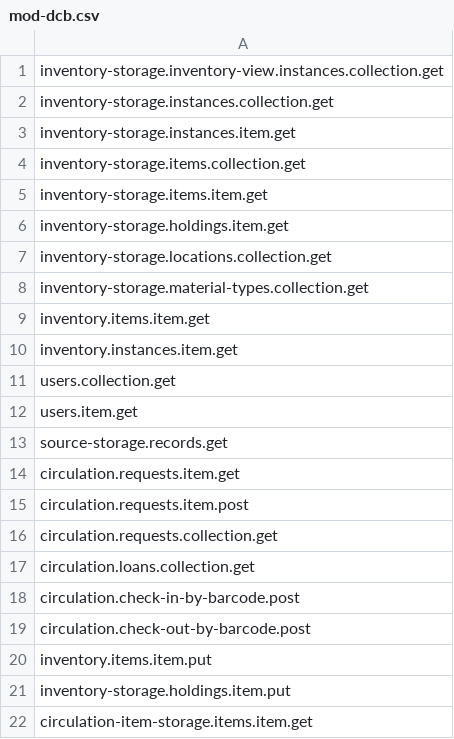
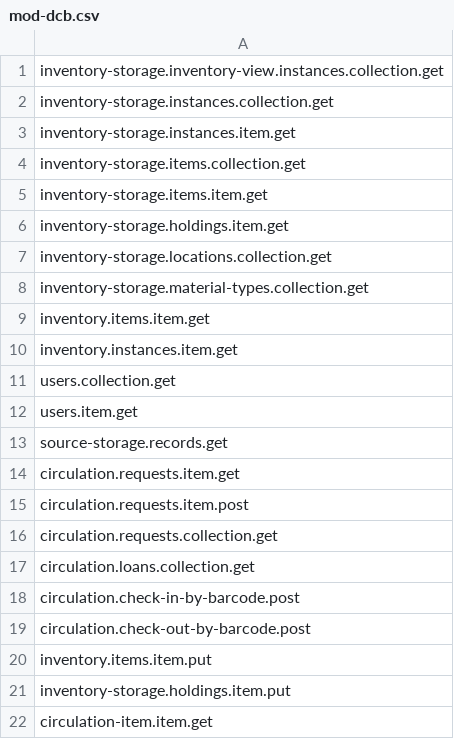
Before and after one commit to folio-org/mod-dcb, a CSV file: src/main/resources/permissions/mod-dcb.csv, drawn as a sheet.

```diff
--- a/src/main/resources/permissions/mod-dcb.csv
+++ b/src/main/resources/permissions/mod-dcb.csv
@@ -21,2 +21,2 @@ inventory.items.item.put
 inventory-storage.holdings.item.put
-circulation-item-storage.items.item.get
+circulation-item.item.get
```
Also changed, not shown: 1 other file.
